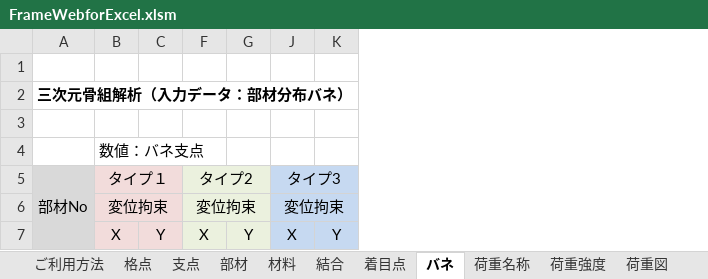
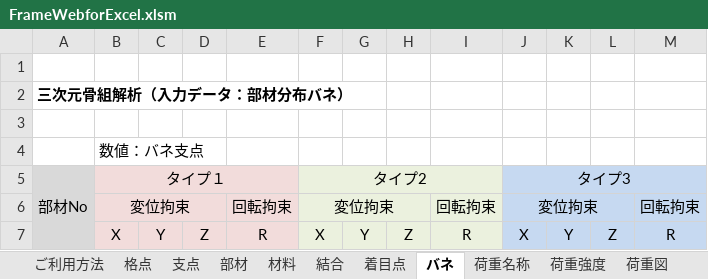
Before and after one commit to structuralengine/FrameWebforExcel, an Excel workbook: FrameWebforExcel.xlsm, sheet バネ, drawn as a sheet; values as stored, in another font and other column widths than the file's, no borders; the diff names each change by its address in the sheet, - before the commit and + after, or states it on an @@ line.

```diff
--- a/FrameWebforExcel.xlsm (sheet バネ)
+++ b/FrameWebforExcel.xlsm (sheet バネ)
@@ column D unhidden, row 7: Z @@
@@ column E unhidden, rows 6-7: 回転拘束 | R @@
@@ column H unhidden, row 7: Z @@
@@ column I unhidden, rows 6-7: 回転拘束 | R @@
@@ column L unhidden, row 7: Z @@
@@ column M unhidden, rows 6-7: 回転拘束 | R @@
```
Also changed, not shown: sheet PickUp・出力, sheet 計算・出力, sheet PickUp・変位, sheet 結合, sheet 材料, sheet 支点, 2 more sheets, charts or pictures.
